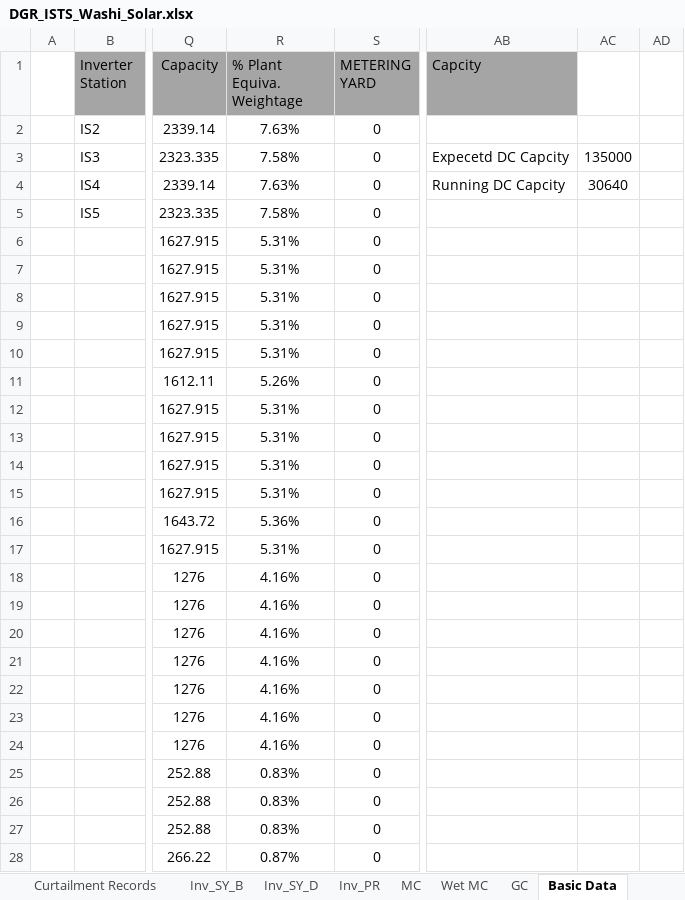
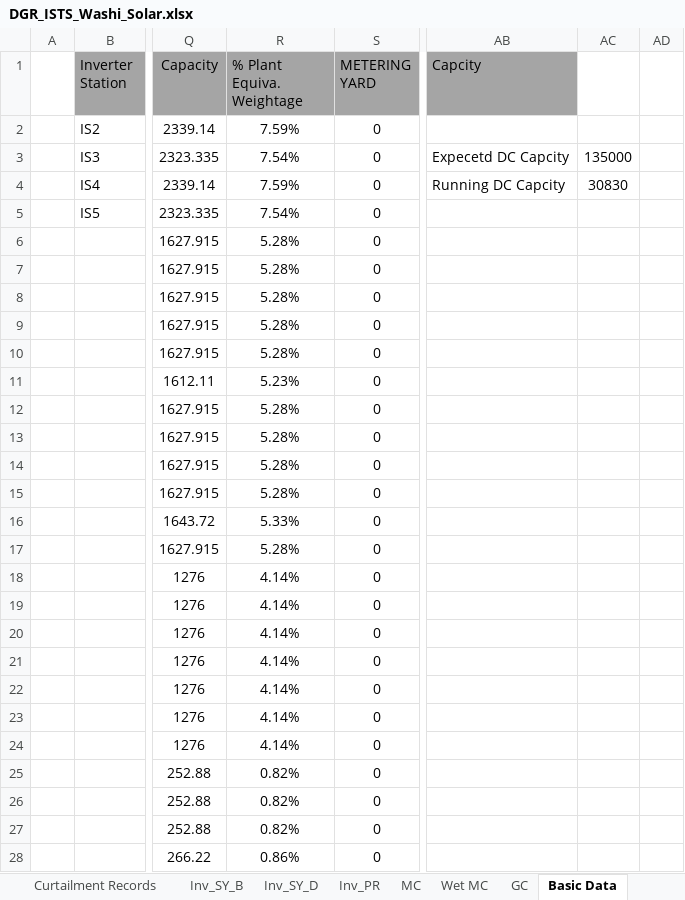
Before and after one commit to Awesome20225266/dgr-deviation-dashboard, an Excel workbook: DGR_Backup/DGR_ISTS_Washi_Solar.xlsx, sheet Basic Data, drawn as a sheet; only a part is shown, gaps mark what is left out; values as stored, in another font and other column widths than the file's, no borders; the diff covers the shown part only; the diff names each change by its address in the sheet, - before the commit and + after, or states it on an @@ line.

Commit message:
Auto update DGR data and scripts

```diff
--- a/DGR_Backup/DGR_ISTS_Washi_Solar.xlsx (sheet Basic Data)
+++ b/DGR_Backup/DGR_ISTS_Washi_Solar.xlsx (sheet Basic Data)
-R2 (% Plant Equiva. Weightage): 7.63%
+R2 (% Plant Equiva. Weightage): 7.59%
-R3 (% Plant Equiva. Weightage): 7.58%
+R3 (% Plant Equiva. Weightage): 7.54%
-R4 (% Plant Equiva. Weightage): 7.63%
+R4 (% Plant Equiva. Weightage): 7.59%
-AC4: 30640
+AC4: 30830
-R5 (% Plant Equiva. Weightage): 7.58%
+R5 (% Plant Equiva. Weightage): 7.54%
-R6:R10 (% Plant Equiva. Weightage): 5.31%
+R6:R10 (% Plant Equiva. Weightage): 5.28%
-R11 (% Plant Equiva. Weightage): 5.26%
+R11 (% Plant Equiva. Weightage): 5.23%
-R12:R15 (% Plant Equiva. Weightage): 5.31%
+R12:R15 (% Plant Equiva. Weightage): 5.28%
-R16 (% Plant Equiva. Weightage): 5.36%
+R16 (% Plant Equiva. Weightage): 5.33%
-R17 (% Plant Equiva. Weightage): 5.31%
+R17 (% Plant Equiva. Weightage): 5.28%
-R18:R24 (% Plant Equiva. Weightage): 4.16%
+R18:R24 (% Plant Equiva. Weightage): 4.14%
-R25:R27 (% Plant Equiva. Weightage): 0.83%
+R25:R27 (% Plant Equiva. Weightage): 0.82%
-R28 (% Plant Equiva. Weightage): 0.87%
+R28 (% Plant Equiva. Weightage): 0.86%
```
Also changed, not shown: 72 edited cells elsewhere in this sheet, sheet Plant_BD, sheet Inv_SY_B, sheet Input_Raw, sheet O2Summary, sheet Modelling New, sheet Inv_SY_D, 4 more sheets, formulas that keep their value, hidden cells, DGR_Backup/DGR_Ghatodi.xlsx, DGR_Backup/DGR_PWEGPL.xlsx, 17 other files.
